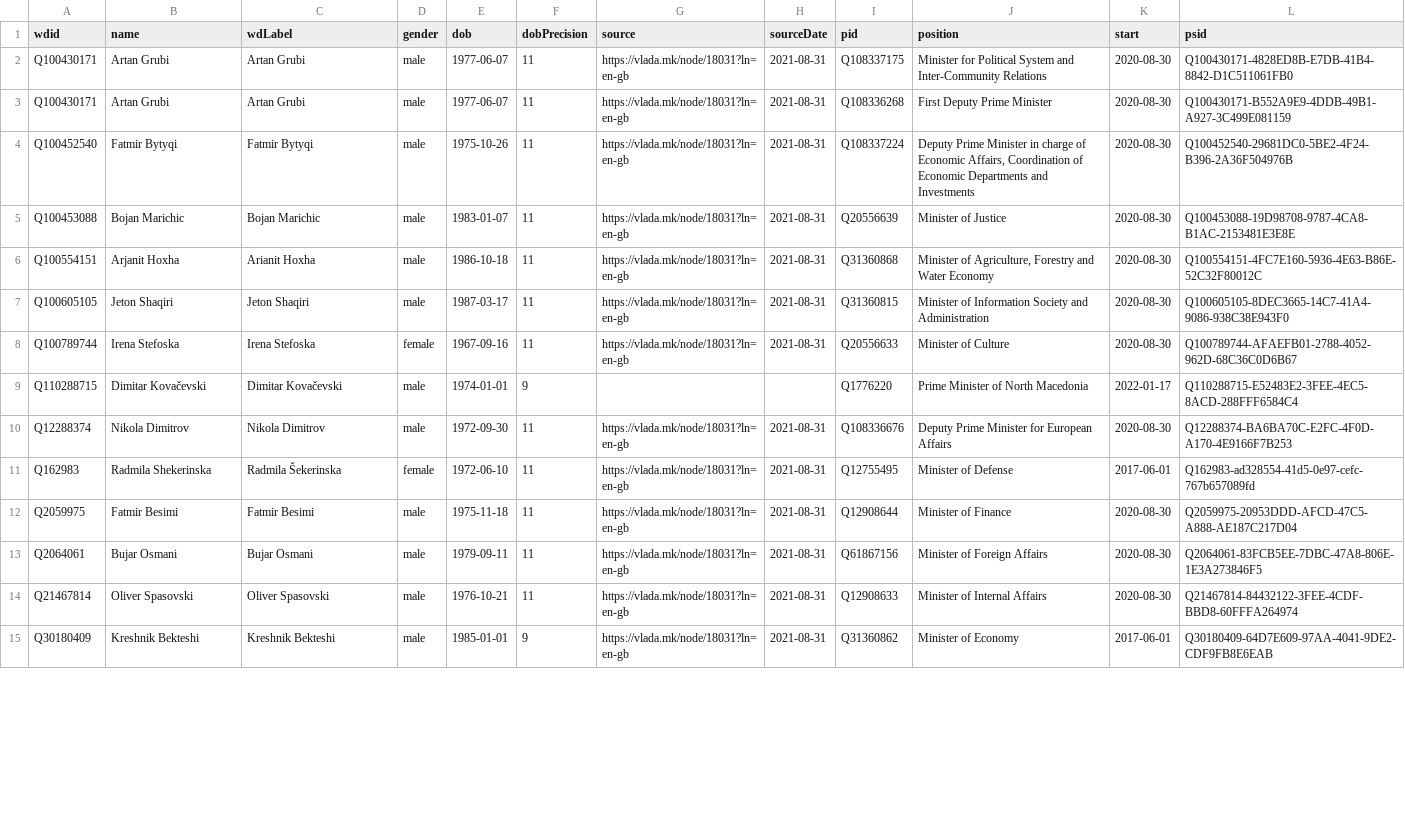
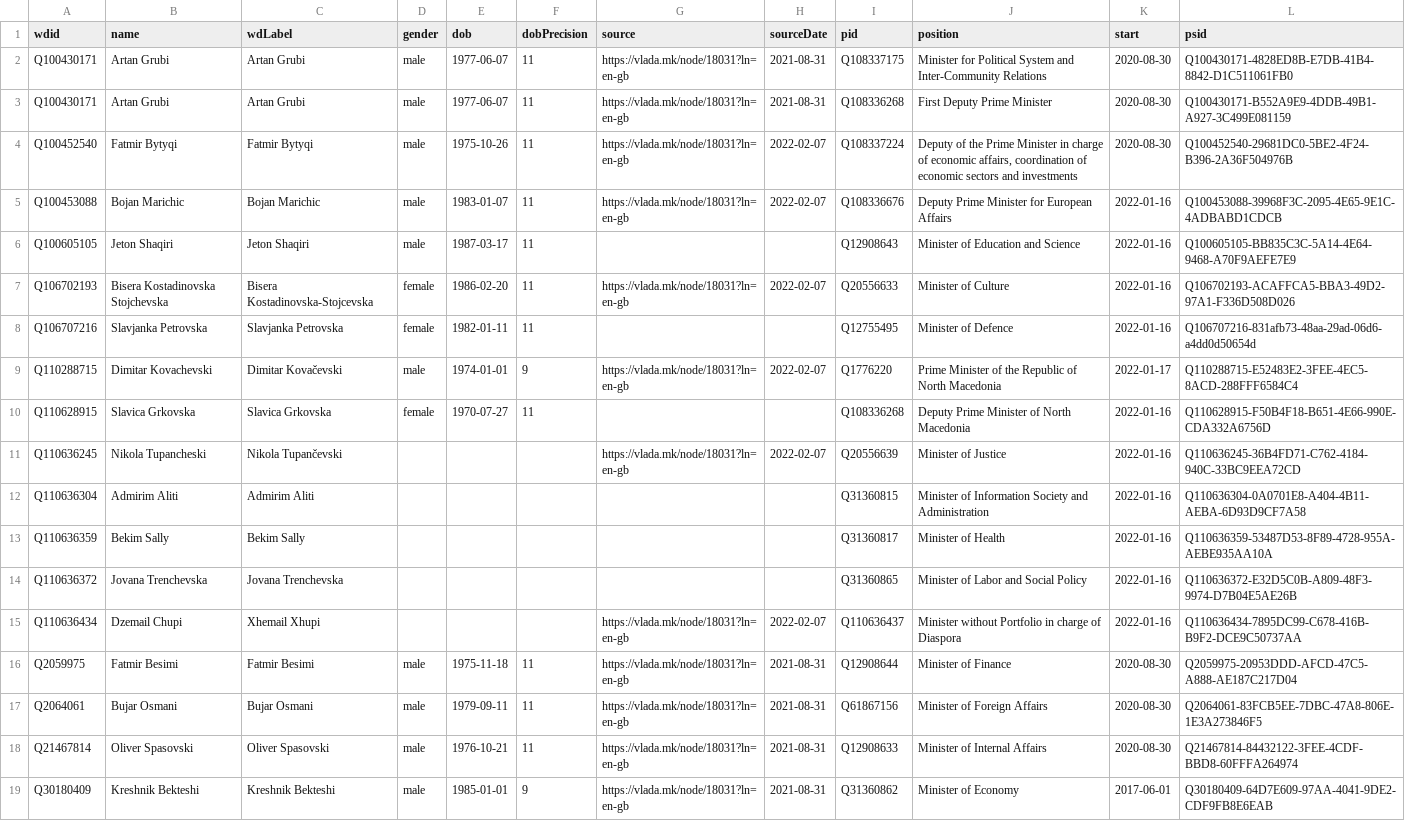
Before and after one commit to every-politician-scrapers/north-macedonia-ministers, a CSV file: data/wikidata.csv, drawn as a sheet; only a part is shown; the diff covers the shown part only.

Commit message:
Compare external sources to Wikidata

```diff
--- a/data/wikidata.csv
+++ b/data/wikidata.csv
@@ -3,10 +3,14 @@ Q100430171,Artan Grubi,Artan Grubi,male,1977-06-07,11,https://vlada.mk/node/1803
 Q100430171,Artan Grubi,Artan Grubi,male,1977-06-07,11,https://vlada.mk/node/18031?ln=en-gb,2021-08-31,Q108336268,First Deputy Prime Minister,2020-08-30,Q100430171-B552A9E9-4DDB-49B1-A927-3C499E081159
-Q100452540,Fatmir Bytyqi,Fatmir Bytyqi,male,1975-10-26,11,https://vlada.mk/node/18031?ln=en-gb,2021-08-31,Q108337224,"Deputy Prime Minister in charge of Economic Affairs, Coordination of Economic Departments and Investments",2020-08-30,Q100452540-29681DC0-5BE2-4F24-B396-2A36F504976B
-Q100453088,Bojan Marichic,Bojan Marichic,male,1983-01-07,11,https://vlada.mk/node/18031?ln=en-gb,2021-08-31,Q20556639,Minister of Justice,2020-08-30,Q100453088-19D98708-9787-4CA8-B1AC-2153481E3E8E
-Q100554151,Arjanit Hoxha,Arianit Hoxha,male,1986-10-18,11,https://vlada.mk/node/18031?ln=en-gb,2021-08-31,Q31360868,"Minister of Agriculture, Forestry and Water Economy",2020-08-30,Q100554151-4FC7E160-5936-4E63-B86E-52C32F80012C
-Q100605105,Jeton Shaqiri,Jeton Shaqiri,male,1987-03-17,11,https://vlada.mk/node/18031?ln=en-gb,2021-08-31,Q31360815,Minister of Information Society and Administration,2020-08-30,Q100605105-8DEC3665-14C7-41A4-9086-938C38E943F0
-Q100789744,Irena Stefoska,Irena Stefoska,female,1967-09-16,11,https://vlada.mk/node/18031?ln=en-gb,2021-08-31,Q20556633,Minister of Culture,2020-08-30,Q100789744-AFAEFB01-2788-4052-962D-68C36C0D6B67
-Q110288715,Dimitar Kovačevski,Dimitar Kovačevski,male,1974-01-01,9,,,Q1776220,Prime Minister of North Macedonia,2022-01-17,Q110288715-E52483E2-3FEE-4EC5-8ACD-288FFF6584C4
-Q12288374,Nikola Dimitrov,Nikola Dimitrov,male,1972-09-30,11,https://vlada.mk/node/18031?ln=en-gb,2021-08-31,Q108336676,Deputy Prime Minister for European Affairs,2020-08-30,Q12288374-BA6BA70C-E2FC-4F0D-A170-4E9166F7B253
-Q162983,Radmila Shekerinska,Radmila Šekerinska,female,1972-06-10,11,https://vlada.mk/node/18031?ln=en-gb,2021-08-31,Q12755495,Minister of Defense,2017-06-01,Q162983-ad328554-41d5-0e97-cefc-767b657089fd
+Q100452540,Fatmir Bytyqi,Fatmir Bytyqi,male,1975-10-26,11,https://vlada.mk/node/18031?ln=en-gb,2022-02-07,Q108337224,"Deputy of the Prime Minister in charge of economic affairs, coordination of economic sectors and investments",2020-08-30,Q100452540-29681DC0-5BE2-4F24-B396-2A36F504976B
+Q100453088,Bojan Marichic,Bojan Marichic,male,1983-01-07,11,https://vlada.mk/node/18031?ln=en-gb,2022-02-07,Q108336676,Deputy Prime Minister for European Affairs,2022-01-16,Q100453088-39968F3C-2095-4E65-9E1C-4ADBABD1CDCB
+Q100605105,Jeton Shaqiri,Jeton Shaqiri,male,1987-03-17,11,,,Q12908643,Minister of Education and Science,2022-01-16,Q100605105-BB835C3C-5A14-4E64-9468-A70F9AEFE7E9
+Q106702193,Bisera Kostadinovska Stojchevska,Bisera Kostadinovska-Stojcevska,female,1986-02-20,11,https://vlada.mk/node/18031?ln=en-gb,2022-02-07,Q20556633,Minister of Culture,2022-01-16,Q106702193-ACAFFCA5-BBA3-49D2-97A1-F336D508D026
+Q106707216,Slavjanka Petrovska,Slavjanka Petrovska,female,1982-01-11,11,,,Q12755495,Minister of Defence,2022-01-16,Q106707216-831afb73-48aa-29ad-06d6-a4dd0d50654d
+Q110288715,Dimitar Kovachevski,Dimitar Kovačevski,male,1974-01-01,9,https://vlada.mk/node/18031?ln=en-gb,2022-02-07,Q1776220,Prime Minister of the Republic of North Macedonia,2022-01-17,Q110288715-E52483E2-3FEE-4EC5-8ACD-288FFF6584C4
+Q110628915,Slavica Grkovska,Slavica Grkovska,female,1970-07-27,11,,,Q108336268,Deputy Prime Minister of North Macedonia,2022-01-16,Q110628915-F50B4F18-B651-4E66-990E-CDA332A6756D
+Q110636245,Nikola Tupancheski,Nikola Tupančevski,,,,https://vlada.mk/node/18031?ln=en-gb,2022-02-07,Q20556639,Minister of Justice,2022-01-16,Q110636245-36B4FD71-C762-4184-940C-33BC9EEA72CD
+Q110636304,Admirim Aliti,Admirim Aliti,,,,,,Q31360815,Minister of Information Society and Administration,2022-01-16,Q110636304-0A0701E8-A404-4B11-AEBA-6D93D9CF7A58
+Q110636359,Bekim Sally,Bekim Sally,,,,,,Q31360817,Minister of Health,2022-01-16,Q110636359-53487D53-8F89-4728-955A-AEBE935AA10A
+Q110636372,Jovana Trenchevska,Jovana Trenchevska,,,,,,Q31360865,Minister of Labor and Social Policy,2022-01-16,Q110636372-E32D5C0B-A809-48F3-9974-D7B04E5AE26B
+Q110636434,Dzemail Chupi,Xhemail Xhupi,,,,https://vlada.mk/node/18031?ln=en-gb,2022-02-07,Q110636437,Minister without Portfolio in charge of Diaspora,2022-01-16,Q110636434-7895DC99-C678-416B-B9F2-DCE9C50737AA
 Q2059975,Fatmir Besimi,Fatmir Besimi,male,1975-11-18,11,https://vlada.mk/node/18031?ln=en-gb,2021-08-31,Q12908644,Minister of Finance,2020-08-30,Q2059975-20953DDD-AFCD-47C5-A888-AE187C217D04
```
Also changed, not shown: 3 removed rows and 6 edited cells elsewhere in this file, data/official.csv, 1 other file.
